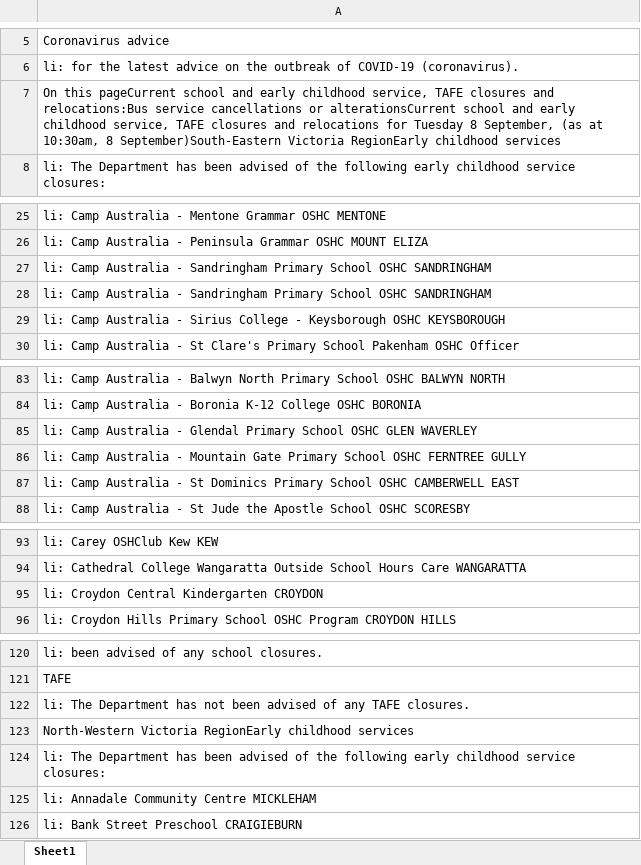
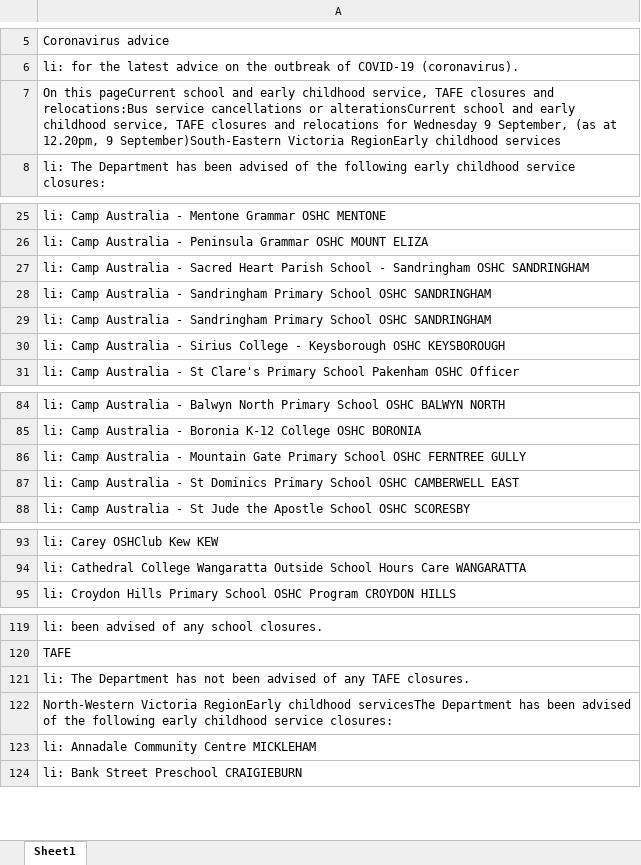
Before and after one commit to Mike-Honey/covid-19-vic-au, an Excel workbook: Dep Ed Closures.xlsx, sheet Sheet1, drawn as a sheet; only a part is shown, gaps mark what is left out; values as stored, in another font and other column widths than the file's, no borders; removed rows and columns are numbered as before the commit, all else as after; the diff covers the shown part only; the diff names each change by its address in the sheet, - before the commit and + after, or states it on an @@ line.

```diff
--- a/Dep Ed Closures.xlsx (sheet Sheet1)
+++ b/Dep Ed Closures.xlsx (sheet Sheet1)
-A7: …relocations for Tuesday 8 September, (as at 10:30am, 8 September)South-Eastern Victoria…
+A7: …relocations for Wednesday 9 September, (as at 12.20pm, 9 September)South-Eastern Victoria…
+row 27: li: Camp Australia - Sacred Heart Parish School - Sandringham OSHC SANDRINGHAM
-row 85: li: Camp Australia - Glendal Primary School OSHC GLEN WAVERLEY
-row 95: li: Croydon Central Kindergarten CROYDON
-A122: …RegionEarly childhood services
+A122: …RegionEarly childhood servicesThe Department has been advised of the following early childhood service closures:
-row 124: li: The Department has been advised of the following early childhood service closures:
```
Also changed, not shown: 1 edited cell elsewhere in this sheet, Coronavirus COVID-19 - VIC AU Exposure sites LGA.xlsx, Coronavirus COVID-19 - VIC AU Exposure sites.xlsx, 1 other file.
